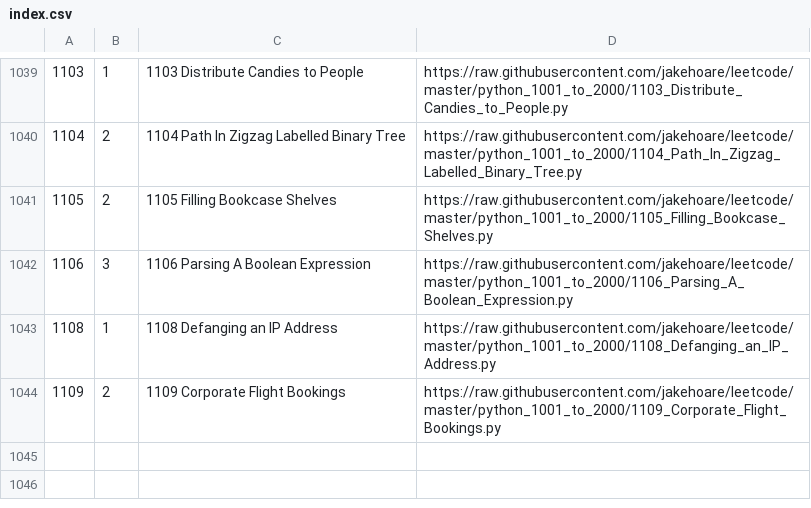
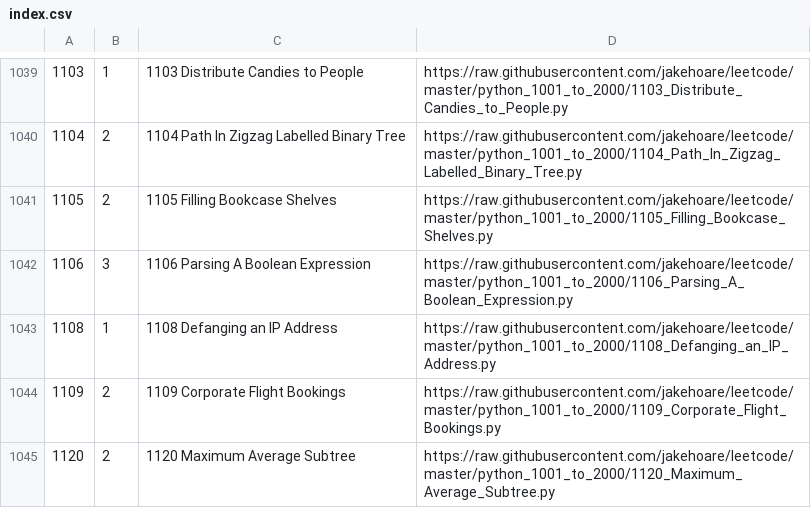
Before and after one commit to jakehoare/leetcode, a CSV file: index.csv, drawn as a sheet; only a part is shown, gaps mark what is left out.

Commit message:
Update index.

```diff
--- a/index.csv
+++ b/index.csv
@@ -1044 +1044,2 @@
 1109,2,1109 Corporate Flight Bookings,https://raw.githubusercontent.com/jakehoare/leetcode/master/python_1001_to_2000/1109_Corporate_Flight_Bookings.py
+1120,2,1120 Maximum Average Subtree,https://raw.githubusercontent.com/jakehoare/leetcode/master/python_1001_to_2000/1120_Maximum_Average_Subtree.py
```
